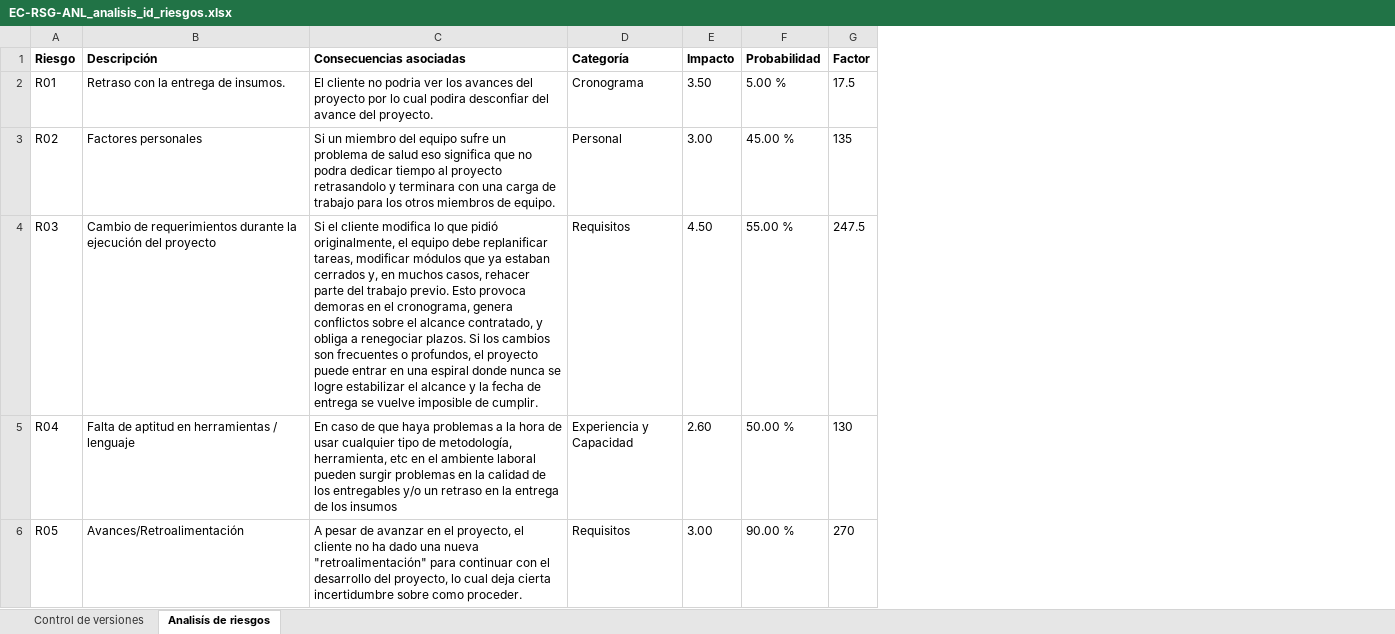
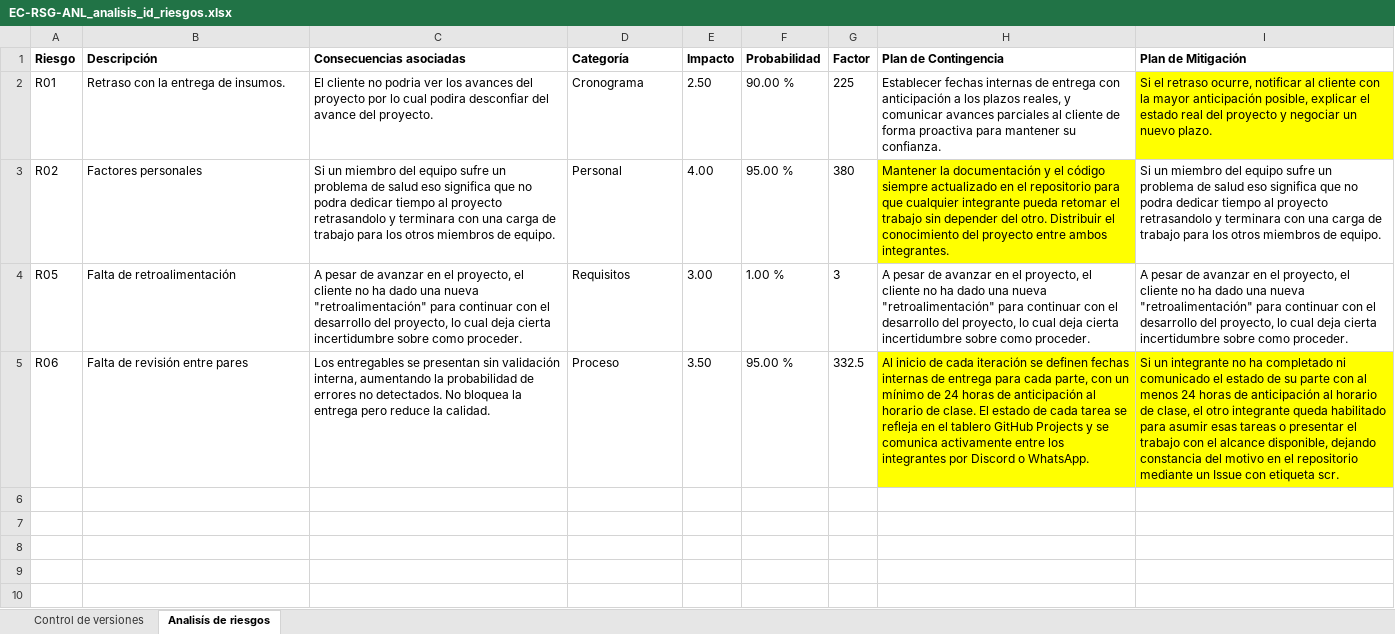
Before and after one commit to GianGar/abm-muebles-gz, an Excel workbook: docs/gestion/riesgos/EC-RSG-ANL_analisis_id_riesgos.xlsx, sheet Analisís de riesgos, drawn as a sheet; values as stored, in another font and other column widths than the file's, no borders; conditional formats and table styles not drawn; removed rows and columns are numbered as before the commit, all else as after; the diff names each change by its address in the sheet, - before the commit and + after, or states it on an @@ line.

```diff
--- a/docs/gestion/riesgos/EC-RSG-ANL_analisis_id_riesgos.xlsx (sheet Analisís de riesgos)
+++ b/docs/gestion/riesgos/EC-RSG-ANL_analisis_id_riesgos.xlsx (sheet Analisís de riesgos)
+column H (Plan de Contingencia), rows 2-4: Establecer fechas internas de entrega con anticipación a los plazos reales, y comunicar avances parciales al cliente de forma proactiva para mantener su confianza. | Mantener la documentación y el código siempre actualizado en el repositorio para que cualquier integrante pueda retomar el trabajo sin depender del otro. Distribuir el conocimiento del proyecto entre ambos integrantes. | A pesar de avanzar en el proyecto, el cliente no ha dado una nueva "retroalimentación" para continuar con el desarrollo del proyecto, lo cual deja cierta incertidumbre sobre como proceder.
+column I (Plan de Mitigación), rows 2-4: Si el retraso ocurre, notificar al cliente con la mayor anticipación posible, explicar el estado real del proyecto y negociar un nuevo plazo. | Si un miembro del equipo sufre un problema de salud eso significa que no podra dedicar tiempo al proyecto retrasandolo y terminara con una carga de trabajo para los otros miembros de equipo. | A pesar de avanzar en el proyecto, el cliente no ha dado una nueva "retroalimentación" para continuar con el desarrollo del proyecto, lo cual deja cierta incertidumbre sobre como proceder.
-E2 (Impacto): 3.50
+E2 (Impacto): 2.50
-F2 (Probabilidad): 5.00 %
+F2 (Probabilidad): 90.00 %
-G2 (Factor): 17.5
+G2 (Factor): 225
-E3 (Impacto): 3.00
+E3 (Impacto): 4.00
-F3 (Probabilidad): 45.00 %
+F3 (Probabilidad): 95.00 %
-G3 (Factor): 135
+G3 (Factor): 380
-row 4: R03 | Cambio de requerimientos durante la ejecución del proyecto | Si el cliente modifica lo que pidió originalmente, el equipo debe replanificar tareas, modificar módulos que ya estaban cerrados y, en muchos casos, rehacer parte del trabajo previo. Esto provoca demoras en el cronograma, genera conflictos sobre el alcance contratado, y obliga a renegociar plazos. Si los cambios son frecuentes o profundos, el proyecto puede entrar en una espiral donde nunca se logre estabilizar el alcance y la fecha de entrega se vuelve imposible de cumplir. | Requisitos | 4.50 | 55.00 % | 247.5
-row 5: R04 | Falta de aptitud en herramientas / lenguaje | En caso de que haya problemas a la hora de usar cualquier tipo de metodología, herramienta, etc en el ambiente laboral pueden surgir problemas en la calidad de los entregables y/o un retraso en la entrega de los insumos | Experiencia y Capacidad | 2.60 | 50.00 % | 130
-B4 (Descripción): Avances/Retroalimentación
+B4 (Descripción): Falta de retroalimentación
-F4 (Probabilidad): 90.00 %
+F4 (Probabilidad): 1.00 %
-G4 (Factor): 270
+G4 (Factor): 3
+row 5: R06 | Falta de revisión entre pares | Los entregables se presentan sin validación interna, aumentando la probabilidad de errores no detectados. No bloquea la entrega pero reduce la calidad. | Proceso | 3.50 | 95.00 % | 332.5 | Al inicio de cada iteración se definen fechas internas de entrega para cada parte, con un mínimo de 24 horas de anticipación al horario de clase. El estado de cada tarea se refleja en el tablero GitHub Projects y se comunica activamente entre los integrantes por Discord o WhatsApp. | Si un integrante no ha completado ni comunicado el estado de su parte con al menos 24 horas de anticipación al horario de clase, el otro integrante queda habilitado para asumir esas tareas o presentar el trabajo con el alcance disponible, dejando constancia del motivo en el repositorio mediante un Issue con etiqueta scr.
```
Also changed, not shown: sheet Control de versiones, 4 other files.
